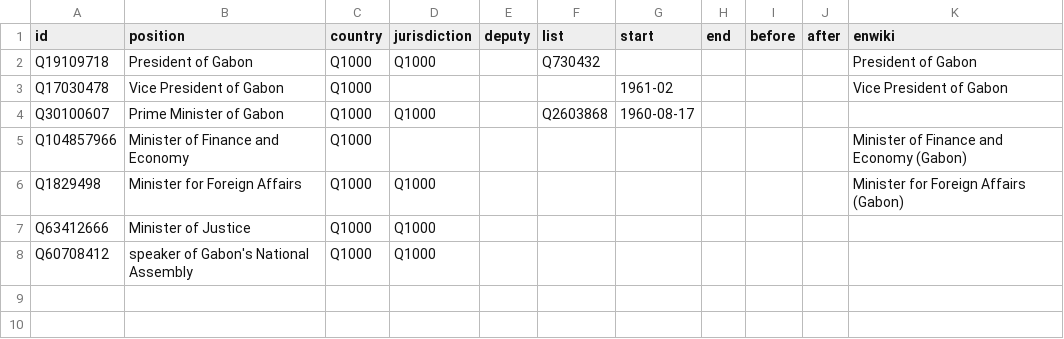
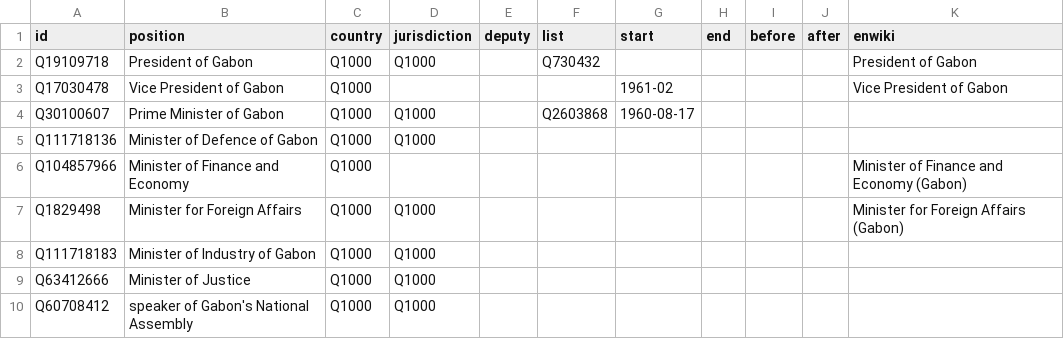
Before and after one commit to every-politician-scrapers/gabon-ministers, a CSV file: html/positions.csv, drawn as a sheet; the diff names each change by its address in the sheet, - before the commit and + after, or states it on an @@ line.

```diff
--- a/html/positions.csv
+++ b/html/positions.csv
+row 5: Q111718136 | Minister of Defence of Gabon | Q1000 | Q1000
+row 8: Q111718183 | Minister of Industry of Gabon | Q1000 | Q1000
```
Also changed, not shown: html/current.csv, html/holders21.csv, 1 other file.
